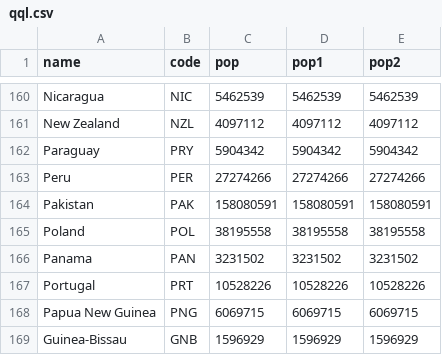
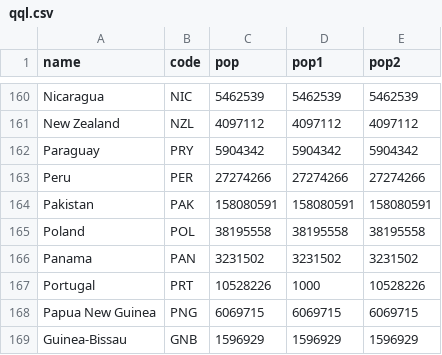
Before and after one commit to BernardoFelixx/project, a CSV file: qql.csv, drawn as a sheet; only a part is shown, gaps mark what is left out.

Commit message:
Update qql.csv

```diff
--- a/qql.csv
+++ b/qql.csv
@@ -166,3 +166,3 @@ Poland,POL,38195558,38195558,38195558
 Panama,PAN,3231502,3231502,3231502
-Portugal,PRT,10528226,10528226,10528226
+Portugal,PRT,10528226,1000,10528226
 Papua New Guinea,PNG,6069715,6069715,6069715
```
